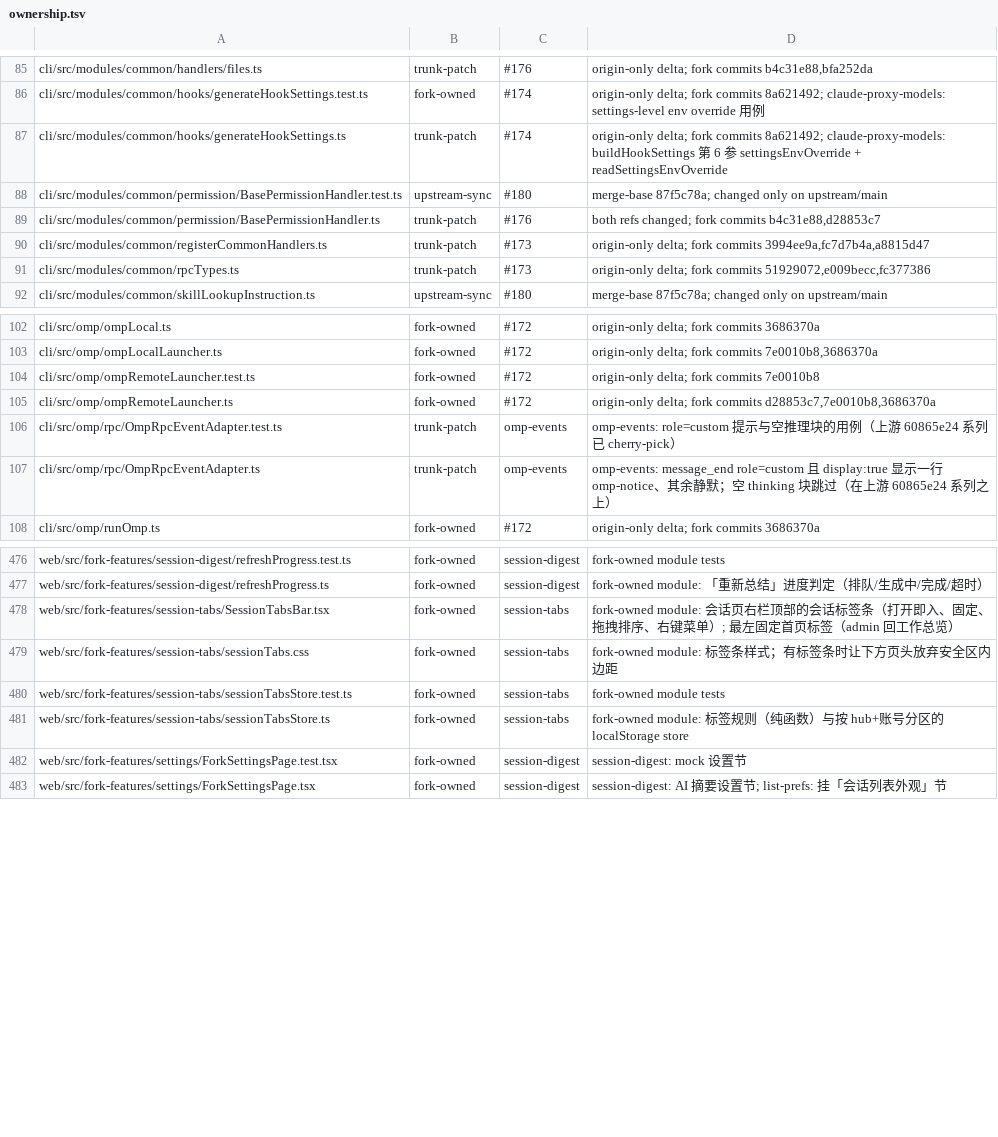
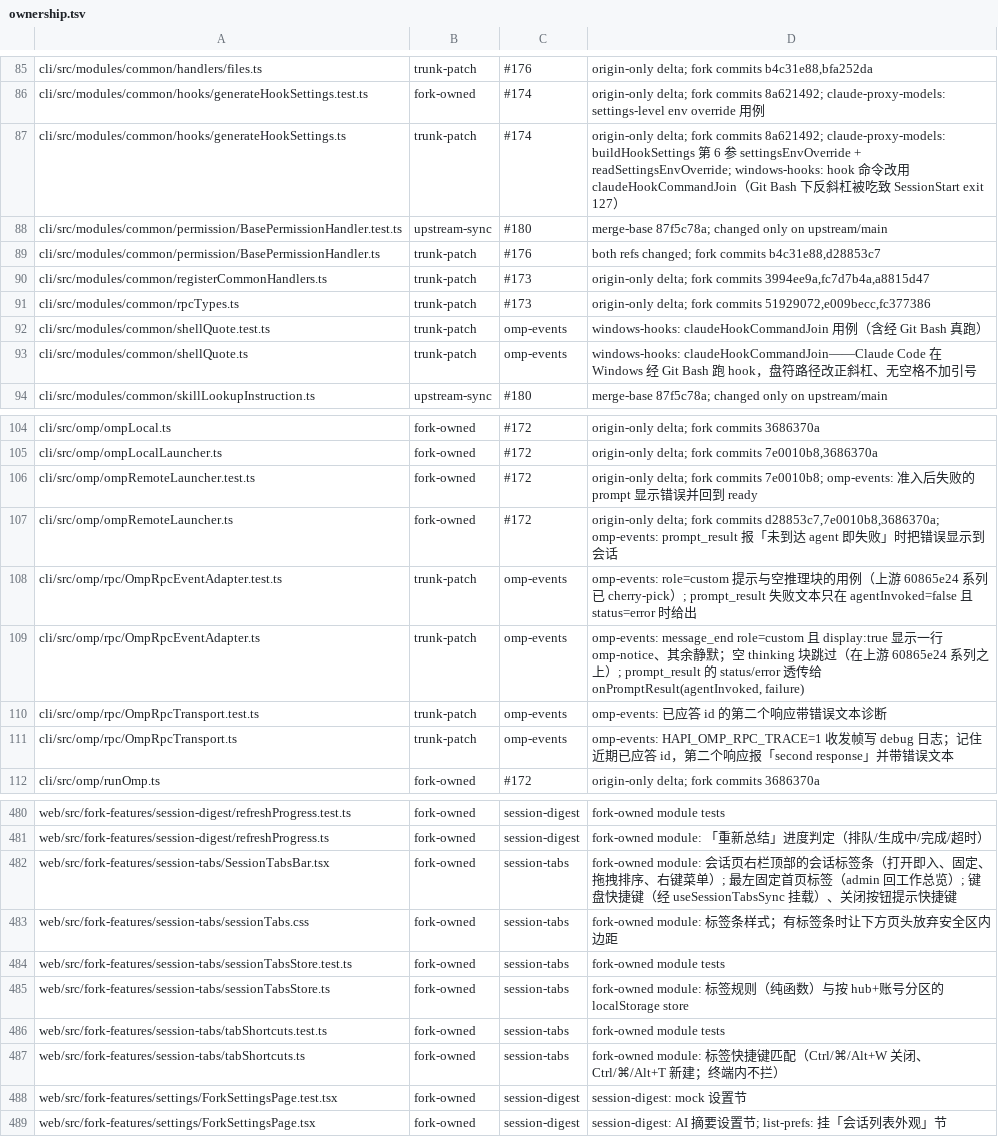
Before and after one commit to bobmcmxciv/hapi, a TSV file: fork-features/ownership.tsv, drawn as a sheet; only a part is shown, gaps mark what is left out; the diff covers the shown part only.

```diff
--- a/fork-features/ownership.tsv
+++ b/fork-features/ownership.tsv
@@ -86,3 +86,3 @@ cli/src/modules/common/handlers/files.ts	trunk-patch	#176	origin-only delta; for
 cli/src/modules/common/hooks/generateHookSettings.test.ts	fork-owned	#174	origin-only delta; fork commits 8a621492; claude-proxy-models: settings-level env override 用例
-cli/src/modules/common/hooks/generateHookSettings.ts	trunk-patch	#174	origin-only delta; fork commits 8a621492; claude-proxy-models: buildHookSettings 第 6 参 settingsEnvOverride + readSettingsEnvOverride
+cli/src/modules/common/hooks/generateHookSettings.ts	trunk-patch	#174	origin-only delta; fork commits 8a621492; claude-proxy-models: buildHookSettings 第 6 参 settingsEnvOverride + readSettingsEnvOverride; windows-hooks: hook 命令改用 claudeHookCommandJoin（Git Bash 下反斜杠被吃致 SessionStart exit 127）
 cli/src/modules/common/permission/BasePermissionHandler.test.ts	upstream-sync	#180	merge-base 87f5c78a; changed only on upstream/main
@@ -91,2 +91,4 @@ cli/src/modules/common/registerCommonHandlers.ts	trunk-patch	#173	origin-only de
 cli/src/modules/common/rpcTypes.ts	trunk-patch	#173	origin-only delta; fork commits 51929072,e009becc,fc377386
+cli/src/modules/common/shellQuote.test.ts	trunk-patch	omp-events	windows-hooks: claudeHookCommandJoin 用例（含经 Git Bash 真跑）
+cli/src/modules/common/shellQuote.ts	trunk-patch	omp-events	windows-hooks: claudeHookCommandJoin——Claude Code 在 Windows 经 Git Bash 跑 hook，盘符路径改正斜杠、无空格不加引号
 cli/src/modules/common/skillLookupInstruction.ts	upstream-sync	#180	merge-base 87f5c78a; changed only on upstream/main
@@ -103,6 +105,8 @@ cli/src/omp/ompLocal.ts	fork-owned	#172	origin-only delta; fork commits 3686370a
 cli/src/omp/ompLocalLauncher.ts	fork-owned	#172	origin-only delta; fork commits 7e0010b8,3686370a
-cli/src/omp/ompRemoteLauncher.test.ts	fork-owned	#172	origin-only delta; fork commits 7e0010b8
-cli/src/omp/ompRemoteLauncher.ts	fork-owned	#172	origin-only delta; fork commits d28853c7,7e0010b8,3686370a
-cli/src/omp/rpc/OmpRpcEventAdapter.test.ts	trunk-patch	omp-events	omp-events: role=custom 提示与空推理块的用例（上游 60865e24 系列已 cherry-pick）
-cli/src/omp/rpc/OmpRpcEventAdapter.ts	trunk-patch	omp-events	omp-events: message_end role=custom 且 display:true 显示一行 omp-notice、其余静默；空 thinking 块跳过（在上游 60865e24 系列之上）
+cli/src/omp/ompRemoteLauncher.test.ts	fork-owned	#172	origin-only delta; fork commits 7e0010b8; omp-events: 准入后失败的 prompt 显示错误并回到 ready
+cli/src/omp/ompRemoteLauncher.ts	fork-owned	#172	origin-only delta; fork commits d28853c7,7e0010b8,3686370a; omp-events: prompt_result 报「未到达 agent 即失败」时把错误显示到会话
+cli/src/omp/rpc/OmpRpcEventAdapter.test.ts	trunk-patch	omp-events	omp-events: role=custom 提示与空推理块的用例（上游 60865e24 系列已 cherry-pick）; prompt_result 失败文本只在 agentInvoked=false 且 status=error 时给出
+cli/src/omp/rpc/OmpRpcEventAdapter.ts	trunk-patch	omp-events	omp-events: message_end role=custom 且 display:true 显示一行 omp-notice、其余静默；空 thinking 块跳过（在上游 60865e24 系列之上）; prompt_result 的 status/error 透传给 onPromptResult(agentInvoked, failure)
+cli/src/omp/rpc/OmpRpcTransport.test.ts	trunk-patch	omp-events	omp-events: 已应答 id 的第二个响应带错误文本诊断
+cli/src/omp/rpc/OmpRpcTransport.ts	trunk-patch	omp-events	omp-events: HAPI_OMP_RPC_TRACE=1 收发帧写 debug 日志；记住近期已应答 id，第二个响应报「second response」并带错误文本
 cli/src/omp/runOmp.ts	fork-owned	#172	origin-only delta; fork commits 3686370a
@@ -477,3 +481,3 @@ web/src/fork-features/session-digest/refreshProgress.test.ts	fork-owned	session-
 web/src/fork-features/session-digest/refreshProgress.ts	fork-owned	session-digest	fork-owned module: 「重新总结」进度判定（排队/生成中/完成/超时）
-web/src/fork-features/session-tabs/SessionTabsBar.tsx	fork-owned	session-tabs	fork-owned module: 会话页右栏顶部的会话标签条（打开即入、固定、拖拽排序、右键菜单）; 最左固定首页标签（admin 回工作总览）
+web/src/fork-features/session-tabs/SessionTabsBar.tsx	fork-owned	session-tabs	fork-owned module: 会话页右栏顶部的会话标签条（打开即入、固定、拖拽排序、右键菜单）; 最左固定首页标签（admin 回工作总览）; 键盘快捷键（经 useSessionTabsSync 挂载）、关闭按钮提示快捷键
 web/src/fork-features/session-tabs/sessionTabs.css	fork-owned	session-tabs	fork-owned module: 标签条样式；有标签条时让下方页头放弃安全区内边距
@@ -481,2 +485,4 @@ web/src/fork-features/session-tabs/sessionTabsStore.test.ts	fork-owned	session-t
 web/src/fork-features/session-tabs/sessionTabsStore.ts	fork-owned	session-tabs	fork-owned module: 标签规则（纯函数）与按 hub+账号分区的 localStorage store
+web/src/fork-features/session-tabs/tabShortcuts.test.ts	fork-owned	session-tabs	fork-owned module tests
+web/src/fork-features/session-tabs/tabShortcuts.ts	fork-owned	session-tabs	fork-owned module: 标签快捷键匹配（Ctrl/⌘/Alt+W 关闭、Ctrl/⌘/Alt+T 新建；终端内不拦）
 web/src/fork-features/settings/ForkSettingsPage.test.tsx	fork-owned	session-digest	session-digest: mock 设置节
```
Also changed, not shown: 2 edited cells elsewhere in this file.
